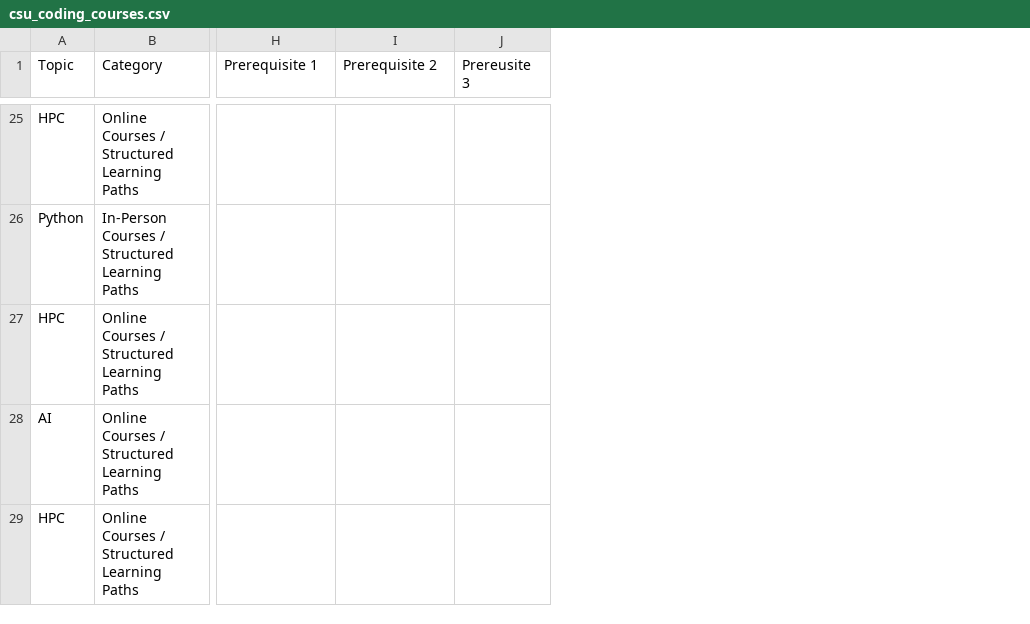
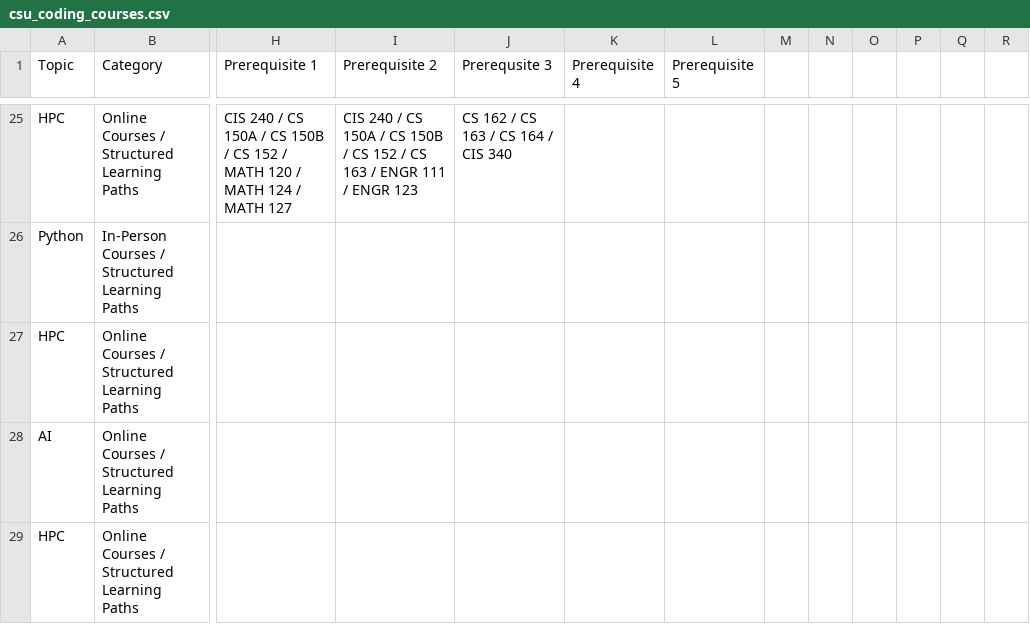
Before and after one commit to GeospatialCentroid/coding-support, a CSV file: _data/csu_coding_courses.csv, drawn as a sheet; only a part is shown, gaps mark what is left out; removed rows and columns are numbered as before the commit, all else as after; the diff covers the shown part only; the diff names each change by its address in the sheet, - before the commit and + after, or states it on an @@ line.

```diff
--- a/_data/csu_coding_courses.csv
+++ b/_data/csu_coding_courses.csv
-column J (Prereusite 3), empty
+column J (Prerequsite 3), row 25: CS 162 / CS 163 / CS 164 / CIS 340
+column K (Prerequisite 4), empty
+column L (Prerequisite 5), empty
+column M, empty
+column N, empty
+column O, empty
+column P, empty
+column Q, empty
+column R, empty
-H25 (Prerequisite 1): (empty)
+H25 (Prerequisite 1): CIS 240 / CS 150A / CS 150B / CS 152 / MATH 120 / MATH 124 / MATH 127
-I25 (Prerequisite 2): (empty)
+I25 (Prerequisite 2): CIS 240 / CS 150A / CS 150B / CS 152 / CS 163 / ENGR 111 / ENGR 123
```
Also changed, not shown: 26 edited cells elsewhere in this file.
